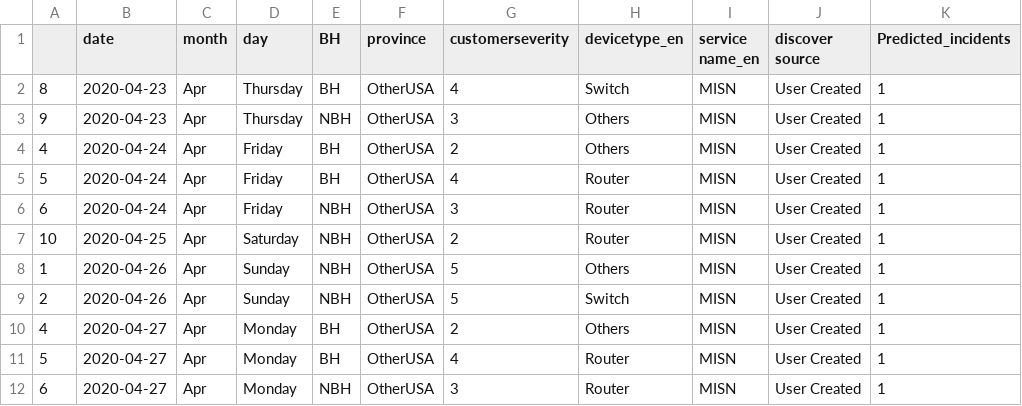
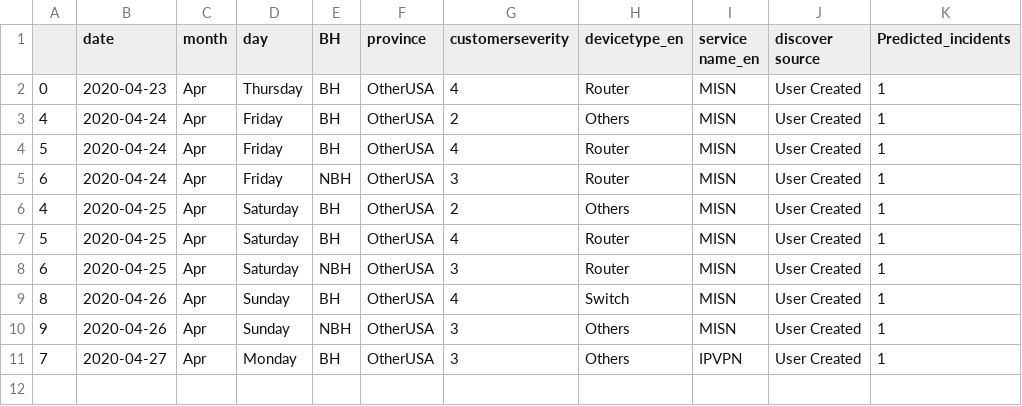
Before and after one commit to AnalyticsSolution/IncidentPredictionTraining, a CSV file: Output/prediction_output.csv, drawn as a sheet.

Commit message:
Pushing Output files to GIT repo

```diff
--- a/Output/prediction_output.csv
+++ b/Output/prediction_output.csv
@@ -1,4 +1,3 @@
 ,date,month,day,BH,province,customerseverity,devicetype_en,service name_en,discover source,Predicted_incidents
-8,2020-04-23,Apr,Thursday,BH,OtherUSA,4,Switch,MISN,User Created,1
-9,2020-04-23,Apr,Thursday,NBH,OtherUSA,3,Others,MISN,User Created,1
+0,2020-04-23,Apr,Thursday,BH,OtherUSA,4,Router,MISN,User Created,1
 4,2020-04-24,Apr,Friday,BH,OtherUSA,2,Others,MISN,User Created,1
@@ -6,7 +5,7 @@
 6,2020-04-24,Apr,Friday,NBH,OtherUSA,3,Router,MISN,User Created,1
-10,2020-04-25,Apr,Saturday,NBH,OtherUSA,2,Router,MISN,User Created,1
-1,2020-04-26,Apr,Sunday,NBH,OtherUSA,5,Others,MISN,User Created,1
-2,2020-04-26,Apr,Sunday,NBH,OtherUSA,5,Switch,MISN,User Created,1
-4,2020-04-27,Apr,Monday,BH,OtherUSA,2,Others,MISN,User Created,1
-5,2020-04-27,Apr,Monday,BH,OtherUSA,4,Router,MISN,User Created,1
-6,2020-04-27,Apr,Monday,NBH,OtherUSA,3,Router,MISN,User Created,1
+4,2020-04-25,Apr,Saturday,BH,OtherUSA,2,Others,MISN,User Created,1
+5,2020-04-25,Apr,Saturday,BH,OtherUSA,4,Router,MISN,User Created,1
+6,2020-04-25,Apr,Saturday,NBH,OtherUSA,3,Router,MISN,User Created,1
+8,2020-04-26,Apr,Sunday,BH,OtherUSA,4,Switch,MISN,User Created,1
+9,2020-04-26,Apr,Sunday,NBH,OtherUSA,3,Others,MISN,User Created,1
+7,2020-04-27,Apr,Monday,BH,OtherUSA,3,Others,IPVPN,User Created,1
```
Also changed, not shown: Output/prediction_model_metrics.csv, 2 other files.
